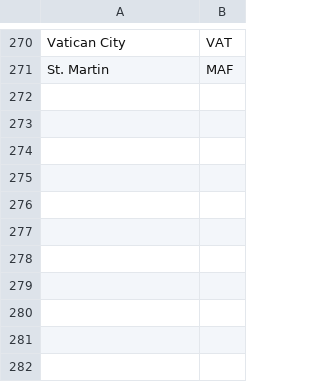
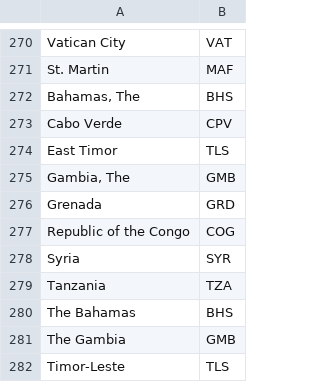
Before and after one commit to AnthonyEbert/COVID-19_ISO-3166, a CSV file: JohnsHopkins-to-A3.csv, drawn as a sheet; only a part is shown, gaps mark what is left out.

```diff
--- a/JohnsHopkins-to-A3.csv
+++ b/JohnsHopkins-to-A3.csv
@@ -271 +271,12 @@ Vatican City,VAT
 St. Martin,MAF
+"Bahamas, The",BHS
+Cabo Verde,CPV
+East Timor,TLS
+"Gambia, The",GMB
+Grenada,GRD
+Republic of the Congo,COG
+Syria,SYR
+Tanzania,TZA
+The Bahamas,BHS
+The Gambia,GMB
+Timor-Leste,TLS
```
Also changed, not shown: full_list.csv, 3 other files.
